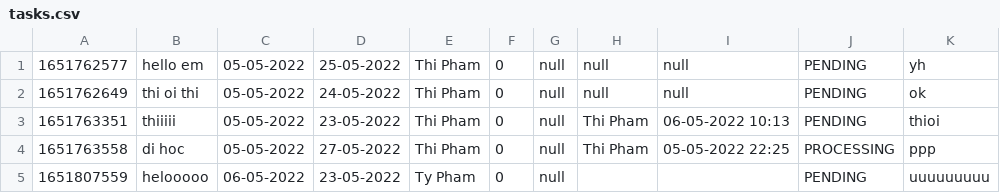
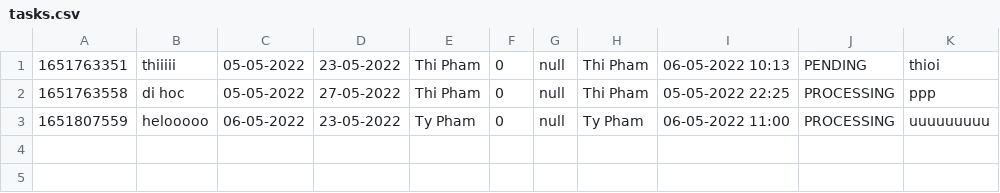
Before and after one commit to minhthi152/module2, a CSV file: taskManagement/data/tasks.csv, drawn as a sheet.

```diff
--- a/taskManagement/data/tasks.csv
+++ b/taskManagement/data/tasks.csv
@@ -1,5 +1,3 @@
-1651762577,hello em,05-05-2022,25-05-2022,Thi Pham,0,null,null,null,PENDING,yh
-1651762649,thi oi thi,05-05-2022,24-05-2022,Thi Pham,0,null,null,null,PENDING,ok
 1651763351,thiiiii,05-05-2022,23-05-2022,Thi Pham,0,null,Thi Pham,06-05-2022 10:13,PENDING,thioi
 1651763558,di hoc,05-05-2022,27-05-2022,Thi Pham,0,null,Thi Pham,05-05-2022 22:25,PROCESSING,ppp
-1651807559,helooooo,06-05-2022,23-05-2022,Ty Pham,0,null,,,PENDING,uuuuuuuuu
+1651807559,helooooo,06-05-2022,23-05-2022,Ty Pham,0,null,Ty Pham,06-05-2022 11:00,PROCESSING,uuuuuuuuu
```
Also changed, not shown: taskManagement/data/users.csv, 4 other files.
